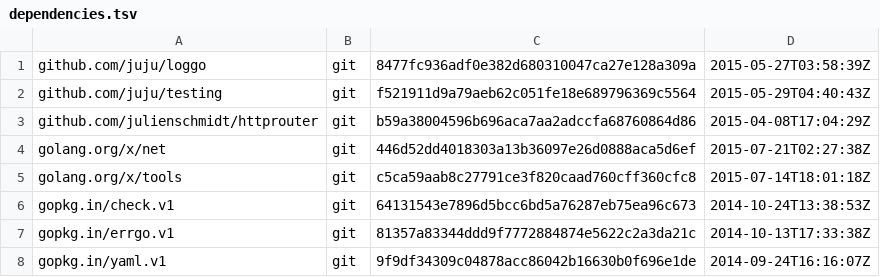
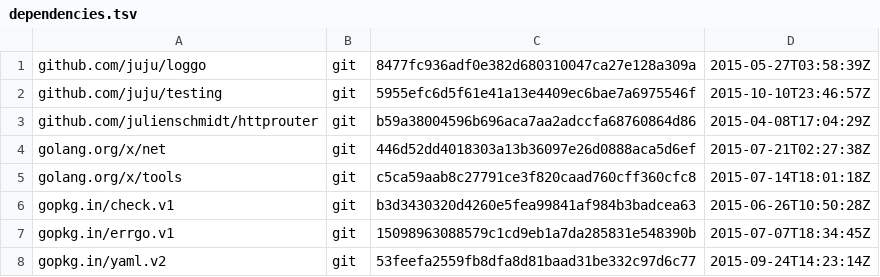
Before and after one commit to juju/httprequest, a TSV file: dependencies.tsv, drawn as a sheet.

Commit message:
Update dependencies to pick up yaml.v2
Also includes drive-by fix for test failure on go 1.2 due to test
using POST but having no body, and therefora no content-type,
which tickles <https://github.com/golang/go/issues/6616>.

```diff
--- a/dependencies.tsv
+++ b/dependencies.tsv
@@ -1,3 +1,3 @@
 github.com/juju/loggo	git	8477fc936adf0e382d680310047ca27e128a309a	2015-05-27T03:58:39Z
-github.com/juju/testing	git	f521911d9a79aeb62c051fe18e689796369c5564	2015-05-29T04:40:43Z
+github.com/juju/testing	git	5955efc6d5f61e41a13e4409ec6bae7a6975546f	2015-10-10T23:46:57Z
 github.com/julienschmidt/httprouter	git	b59a38004596b696aca7aa2adccfa68760864d86	2015-04-08T17:04:29Z
@@ -5,4 +5,4 @@ golang.org/x/net	git	446d52dd4018303a13b36097e26d0888aca5d6ef	2015-07-21T02:27:3
 golang.org/x/tools	git	c5ca59aab8c27791ce3f820caad760cff360cfc8	2015-07-14T18:01:18Z
-gopkg.in/check.v1	git	64131543e7896d5bcc6bd5a76287eb75ea96c673	2014-10-24T13:38:53Z
-gopkg.in/errgo.v1	git	81357a83344ddd9f7772884874e5622c2a3da21c	2014-10-13T17:33:38Z
-gopkg.in/yaml.v1	git	9f9df34309c04878acc86042b16630b0f696e1de	2014-09-24T16:16:07Z
+gopkg.in/check.v1	git	b3d3430320d4260e5fea99841af984b3badcea63	2015-06-26T10:50:28Z
+gopkg.in/errgo.v1	git	15098963088579c1cd9eb1a7da285831e548390b	2015-07-07T18:34:45Z
+gopkg.in/yaml.v2	git	53feefa2559fb8dfa8d81baad31be332c97d6c77	2015-09-24T14:23:14Z
```
Also changed, not shown: 1 other file.
